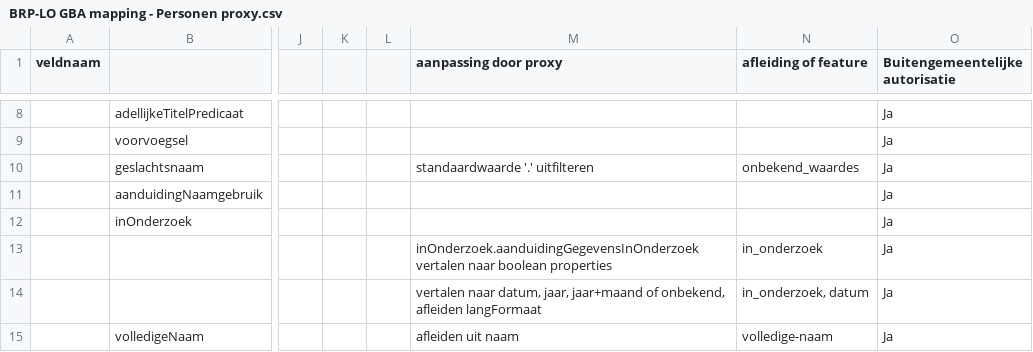
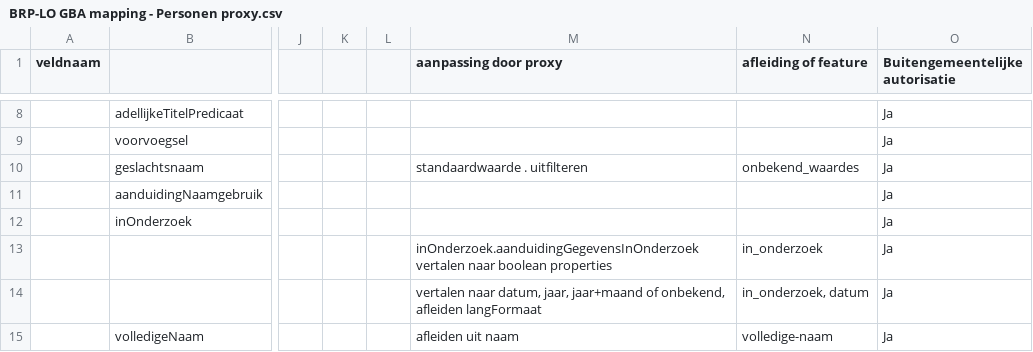
Before and after one commit to BRP-API/Haal-Centraal-BRP-bevragen, a CSV file: docs/BRP-LO GBA mapping - Personen proxy.csv, drawn as a sheet; only a part is shown, gaps mark what is left out; the diff names each change by its address in the sheet, - before the commit and + after, or states it on an @@ line.

Commit message:
Update BRP-LO GBA mapping - Personen proxy.csv

```diff
--- a/docs/BRP-LO GBA mapping - Personen proxy.csv
+++ b/docs/BRP-LO GBA mapping - Personen proxy.csv
-M10 (aanpassing door proxy): standaardwaarde '.' uitfilteren
+M10 (aanpassing door proxy): standaardwaarde . uitfilteren
```
